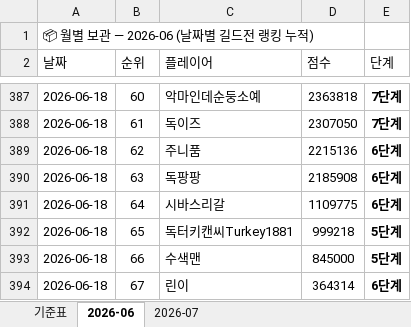
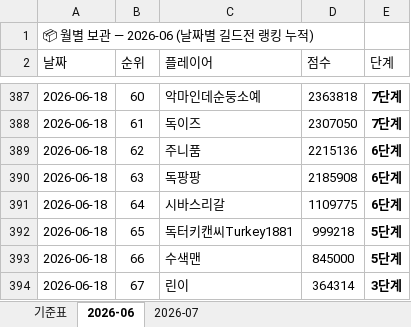
Before and after one commit to 88view/guild-war, an Excel workbook: 길드전_업로드_파일.xlsx, sheet 2026-06, drawn as a sheet; only a part is shown, gaps mark what is left out; values as stored, in another font and other column widths than the file's, no borders; the diff names each change by its address in the sheet, - before the commit and + after, or states it on an @@ line.

Commit message:
Add files via upload

```diff
--- a/길드전_업로드_파일.xlsx (sheet 2026-06)
+++ b/길드전_업로드_파일.xlsx (sheet 2026-06)
-E394 (단계): 6단계
+E394 (단계): 3단계
```
